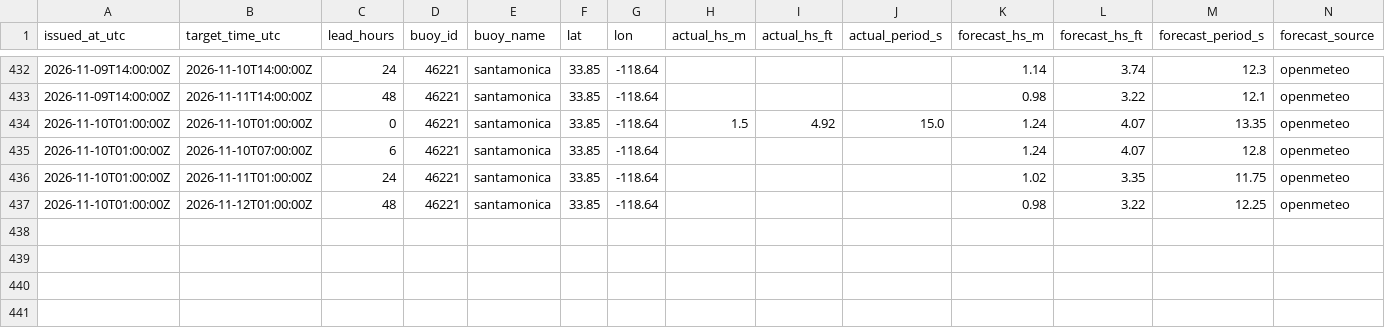
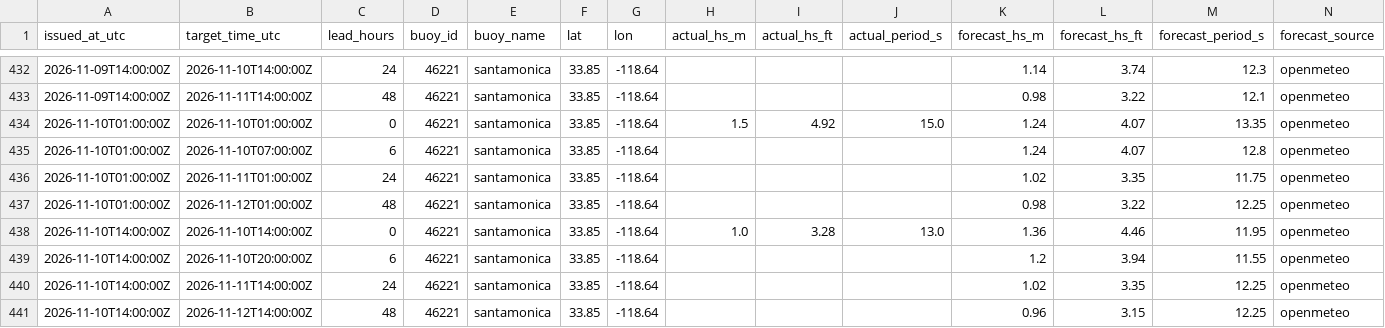
Before and after one commit to philbliss99/surfpy-custom-logger, a CSV file: data/46221_santamonica_log.csv, drawn as a sheet; only a part is shown, gaps mark what is left out; rows hold the shown columns only; the diff names each change by its address in the sheet, - before the commit and + after, or states it on an @@ line.

```diff
--- a/data/46221_santamonica_log.csv
+++ b/data/46221_santamonica_log.csv
+row 438: 2026-11-10T14:00:00Z | 2026-11-10T14:00:00Z | 0 | 46221 | santamonica | 33.85 | -118.64 | 1.0 | 3.28 | 13.0 | 1.36 | 4.46 | 11.95 | openmeteo
+row 439: 2026-11-10T14:00:00Z | 2026-11-10T20:00:00Z | 6 | 46221 | santamonica | 33.85 | -118.64 |  |  |  | 1.2 | 3.94 | 11.55 | openmeteo
+row 440: 2026-11-10T14:00:00Z | 2026-11-11T14:00:00Z | 24 | 46221 | santamonica | 33.85 | -118.64 |  |  |  | 1.02 | 3.35 | 12.25 | openmeteo
+row 441: 2026-11-10T14:00:00Z | 2026-11-12T14:00:00Z | 48 | 46221 | santamonica | 33.85 | -118.64 |  |  |  | 0.96 | 3.15 | 12.25 | openmeteo
```
Also changed, not shown: data/44065_rockaway_log.csv, data/46053_santabarbara_log.csv.
